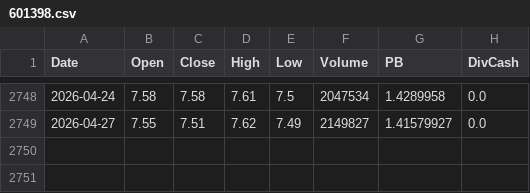
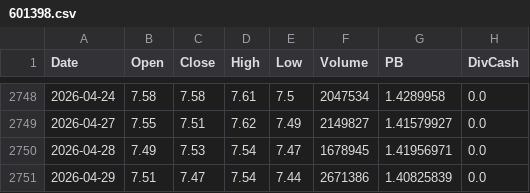
Before and after one commit to Dorian-Yuan/cn_banks_quant, a CSV file: data/ashare/601398.csv, drawn as a sheet; only a part is shown, gaps mark what is left out.

```diff
--- a/data/ashare/601398.csv
+++ b/data/ashare/601398.csv
@@ -2749 +2749,3 @@
 2026-04-27,7.55,7.51,7.62,7.49,2149827,1.41579927,0.0
+2026-04-28,7.49,7.53,7.54,7.47,1678945,1.41956971,0.0
+2026-04-29,7.51,7.47,7.54,7.44,2671386,1.40825839,0.0
```
Also changed, not shown: data/ashare/399986.csv, data/ashare/601288.csv, 4 other files.
